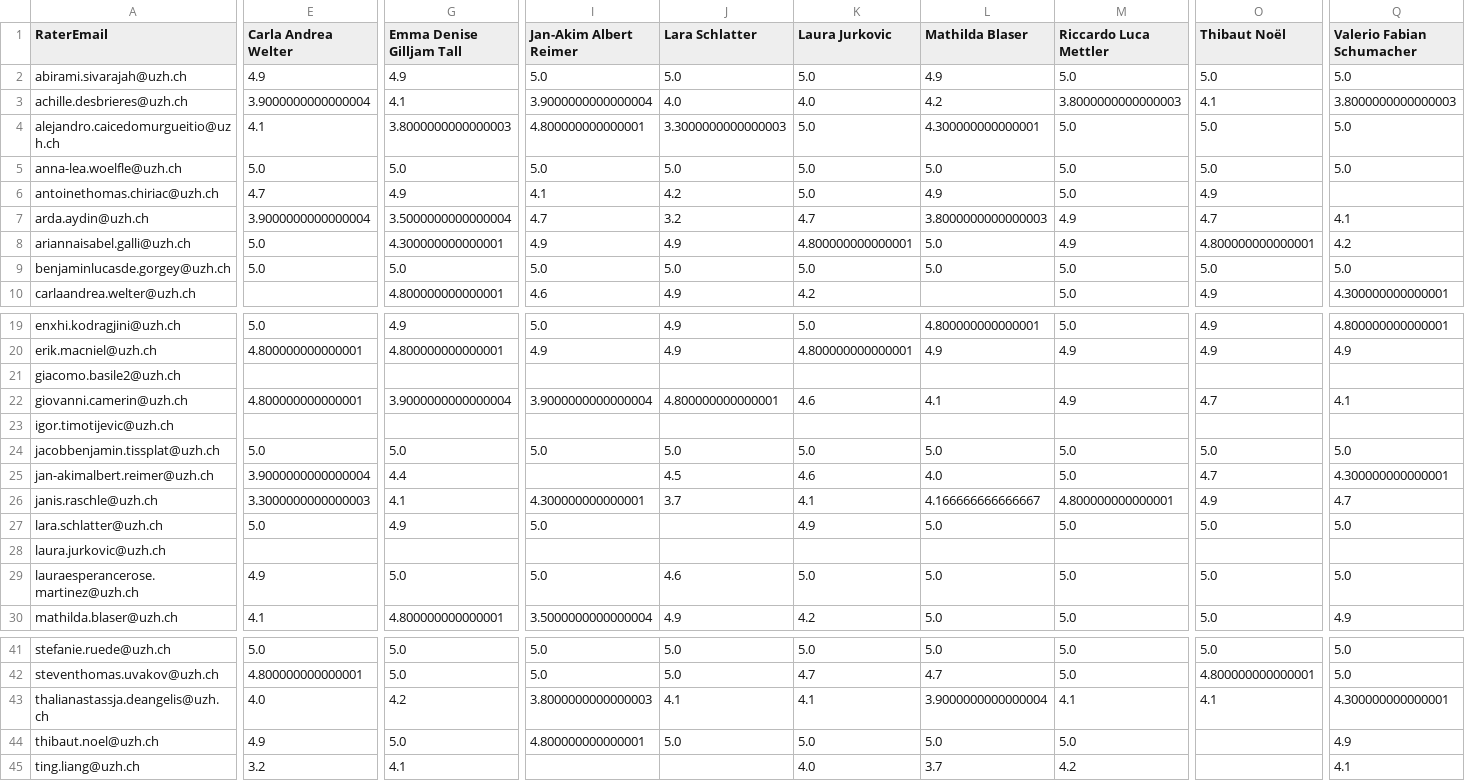
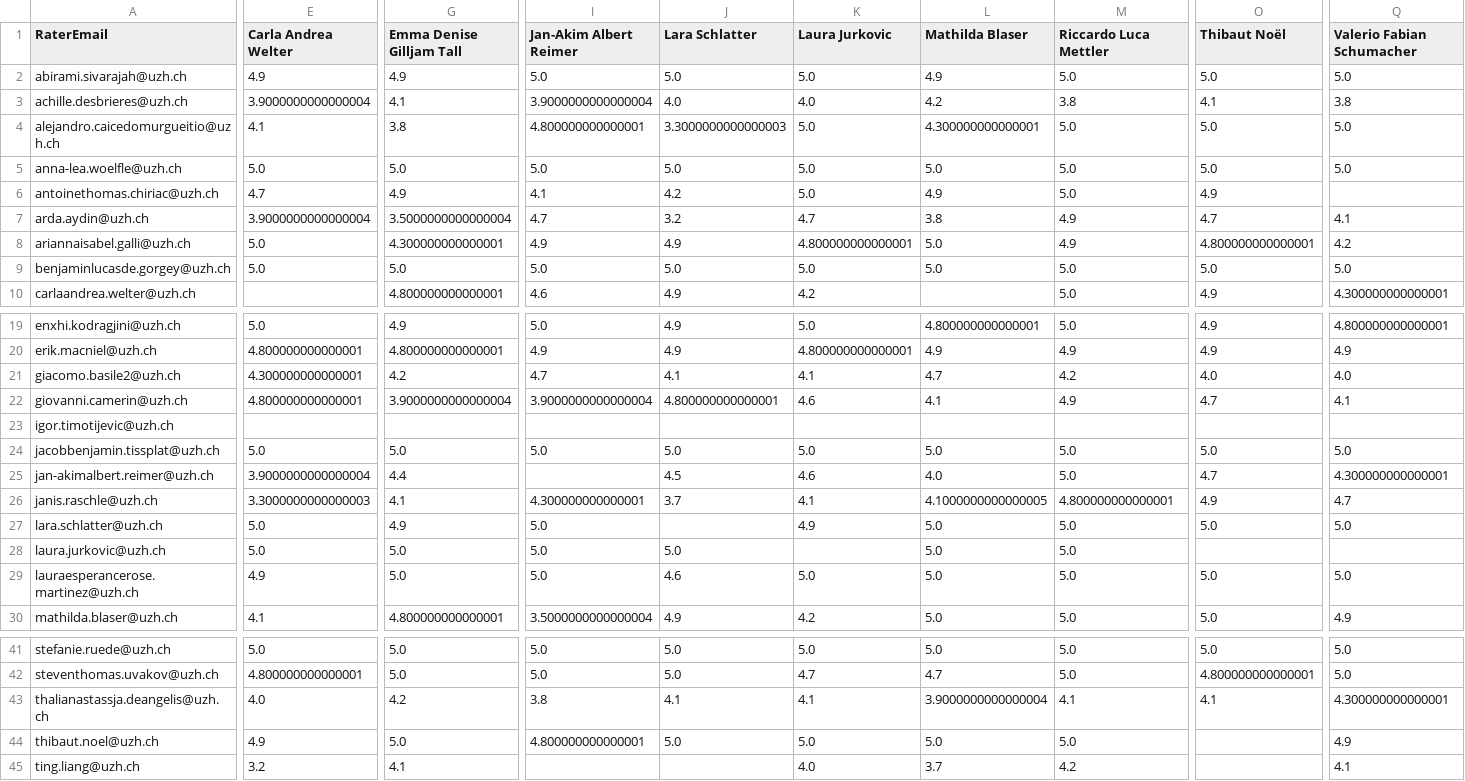
Before and after one commit to RenjieCui/Peer-Grading-Repo-archived, a CSV file: PeerGrading/Output/master/grade_matrix_mean.csv, drawn as a sheet; only a part is shown, gaps mark what is left out; the diff covers the shown part only; the diff names each change by its address in the sheet, - before the commit and + after, or states it on an @@ line.

```diff
--- a/PeerGrading/Output/master/grade_matrix_mean.csv
+++ b/PeerGrading/Output/master/grade_matrix_mean.csv
-M3 (Riccardo Luca Mettler): 3.8000000000000003
+M3 (Riccardo Luca Mettler): 3.8
-Q3 (Valerio Fabian Schumacher): 3.8000000000000003
+Q3 (Valerio Fabian Schumacher): 3.8
-G4 (Emma Denise Gilljam Tall): 3.8000000000000003
+G4 (Emma Denise Gilljam Tall): 3.8
-L7 (Mathilda Blaser): 3.8000000000000003
+L7 (Mathilda Blaser): 3.8
-E21 (Carla Andrea Welter): (empty)
+E21 (Carla Andrea Welter): 4.300000000000001
-G21 (Emma Denise Gilljam Tall): (empty)
+G21 (Emma Denise Gilljam Tall): 4.2
-I21 (Jan-Akim Albert Reimer): (empty)
+I21 (Jan-Akim Albert Reimer): 4.7
-J21 (Lara Schlatter): (empty)
+J21 (Lara Schlatter): 4.1
-K21 (Laura Jurkovic): (empty)
+K21 (Laura Jurkovic): 4.1
-L21 (Mathilda Blaser): (empty)
+L21 (Mathilda Blaser): 4.7
-M21 (Riccardo Luca Mettler): (empty)
+M21 (Riccardo Luca Mettler): 4.2
-O21 (Thibaut Noël): (empty)
+O21 (Thibaut Noël): 4.0
-Q21 (Valerio Fabian Schumacher): (empty)
+Q21 (Valerio Fabian Schumacher): 4.0
-L26 (Mathilda Blaser): 4.166666666666667
+L26 (Mathilda Blaser): 4.1000000000000005
-E28 (Carla Andrea Welter): (empty)
+E28 (Carla Andrea Welter): 5.0
-G28 (Emma Denise Gilljam Tall): (empty)
+G28 (Emma Denise Gilljam Tall): 5.0
-I28 (Jan-Akim Albert Reimer): (empty)
+I28 (Jan-Akim Albert Reimer): 5.0
-J28 (Lara Schlatter): (empty)
+J28 (Lara Schlatter): 5.0
-L28 (Mathilda Blaser): (empty)
+L28 (Mathilda Blaser): 5.0
-M28 (Riccardo Luca Mettler): (empty)
+M28 (Riccardo Luca Mettler): 5.0
-I43 (Jan-Akim Albert Reimer): 3.8000000000000003
+I43 (Jan-Akim Albert Reimer): 3.8
```
Also changed, not shown: 1 edited cell elsewhere in this file, PeerGrading/Output/attendance_W02.csv, PeerGrading/Output/master/grade_matrix_count.csv, 14 other files.
